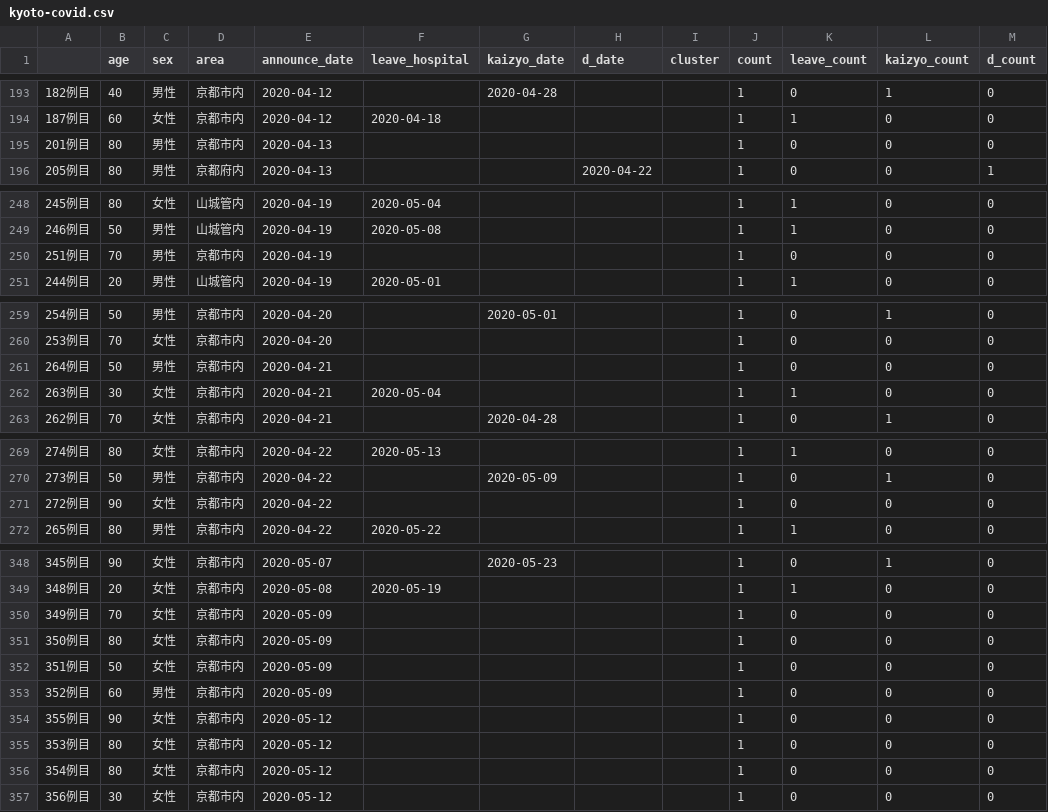
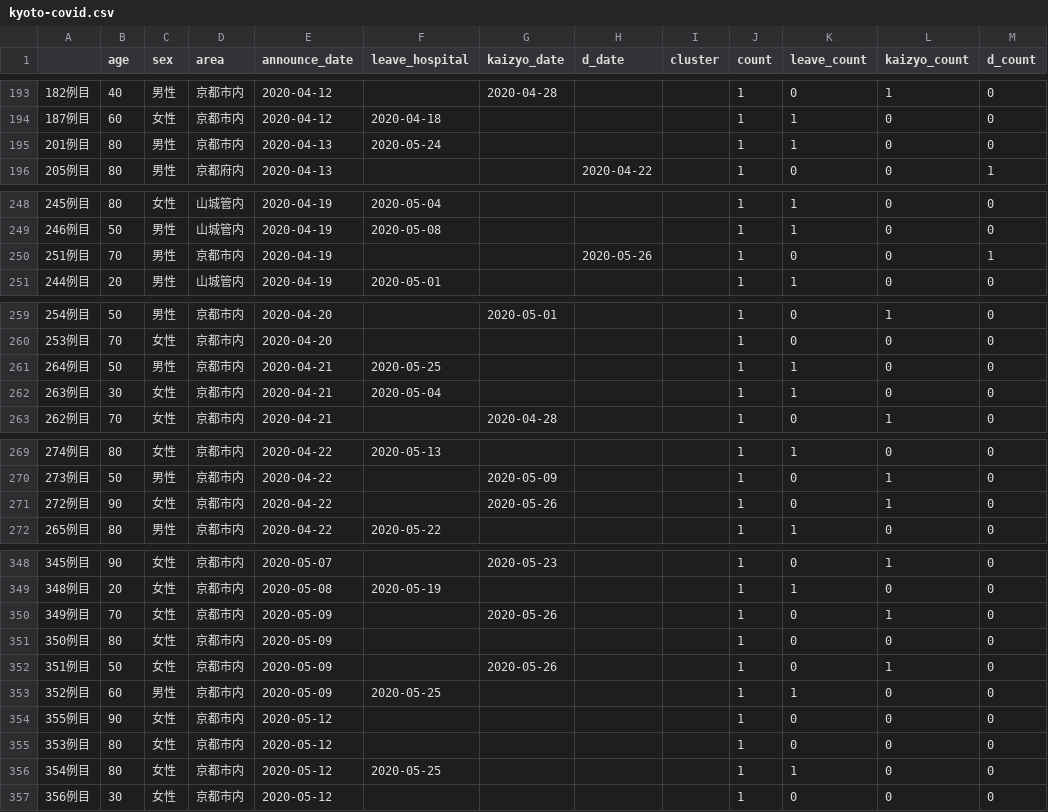
Before and after one commit to mazarimono/chomoku, a CSV file: src/kyoto-covid.csv, drawn as a sheet; only a part is shown, gaps mark what is left out; the diff covers the shown part only.

```diff
--- a/src/kyoto-covid.csv
+++ b/src/kyoto-covid.csv
@@ -194,3 +194,3 @@
 187例目,60,女性,京都市内,2020-04-12,2020-04-18,,,,1,1,0,0
-201例目,80,男性,京都市内,2020-04-13,,,,,1,0,0,0
+201例目,80,男性,京都市内,2020-04-13,2020-05-24,,,,1,1,0,0
 205例目,80,男性,京都府内,2020-04-13,,,2020-04-22,,1,0,0,1
@@ -249,3 +249,3 @@
 246例目,50,男性,山城管内,2020-04-19,2020-05-08,,,,1,1,0,0
-251例目,70,男性,京都市内,2020-04-19,,,,,1,0,0,0
+251例目,70,男性,京都市内,2020-04-19,,,2020-05-26,,1,0,0,1
 244例目,20,男性,山城管内,2020-04-19,2020-05-01,,,,1,1,0,0
@@ -260,3 +260,3 @@
 253例目,70,女性,京都市内,2020-04-20,,,,,1,0,0,0
-264例目,50,男性,京都市内,2020-04-21,,,,,1,0,0,0
+264例目,50,男性,京都市内,2020-04-21,2020-05-25,,,,1,1,0,0
 263例目,30,女性,京都市内,2020-04-21,2020-05-04,,,,1,1,0,0
@@ -270,3 +270,3 @@
 273例目,50,男性,京都市内,2020-04-22,,2020-05-09,,,1,0,1,0
-272例目,90,女性,京都市内,2020-04-22,,,,,1,0,0,0
+272例目,90,女性,京都市内,2020-04-22,,2020-05-26,,,1,0,1,0
 265例目,80,男性,京都市内,2020-04-22,2020-05-22,,,,1,1,0,0
@@ -349,9 +349,9 @@
 348例目,20,女性,京都市内,2020-05-08,2020-05-19,,,,1,1,0,0
-349例目,70,女性,京都市内,2020-05-09,,,,,1,0,0,0
+349例目,70,女性,京都市内,2020-05-09,,2020-05-26,,,1,0,1,0
 350例目,80,女性,京都市内,2020-05-09,,,,,1,0,0,0
-351例目,50,女性,京都市内,2020-05-09,,,,,1,0,0,0
-352例目,60,男性,京都市内,2020-05-09,,,,,1,0,0,0
+351例目,50,女性,京都市内,2020-05-09,,2020-05-26,,,1,0,1,0
+352例目,60,男性,京都市内,2020-05-09,2020-05-25,,,,1,1,0,0
 355例目,90,女性,京都市内,2020-05-12,,,,,1,0,0,0
 353例目,80,女性,京都市内,2020-05-12,,,,,1,0,0,0
-354例目,80,女性,京都市内,2020-05-12,,,,,1,0,0,0
+354例目,80,女性,京都市内,2020-05-12,2020-05-25,,,,1,1,0,0
 356例目,30,女性,京都市内,2020-05-12,,,,,1,0,0,0
```
Also changed, not shown: 4 edited cells elsewhere in this file, 1 other file.
